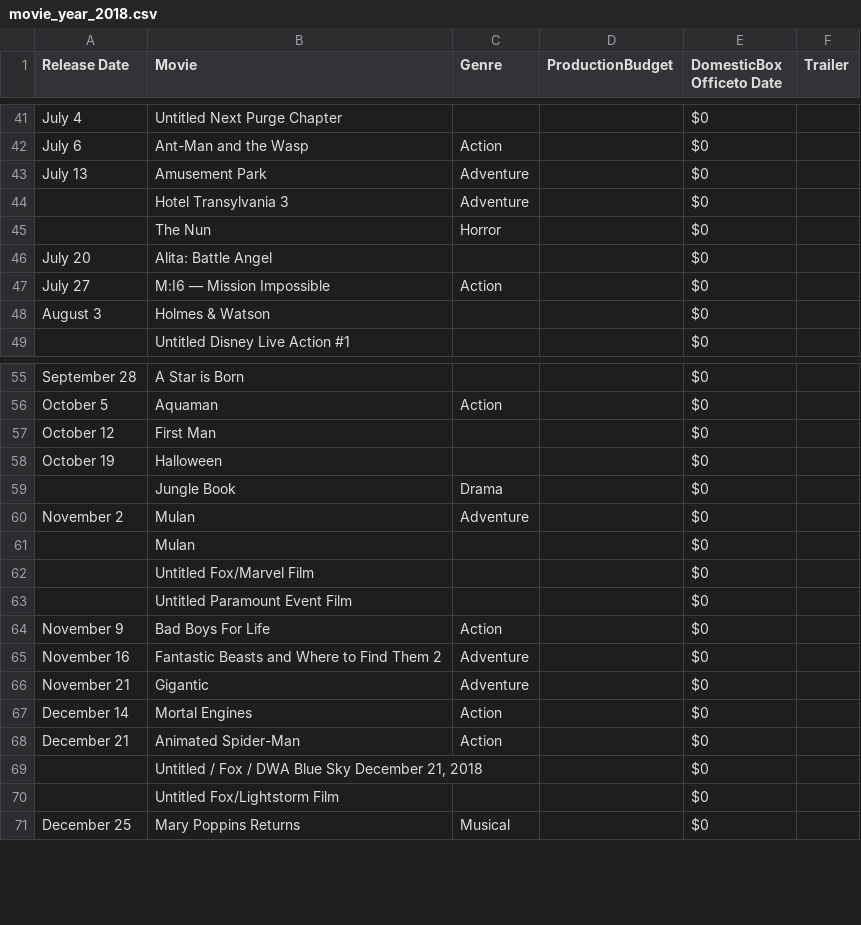
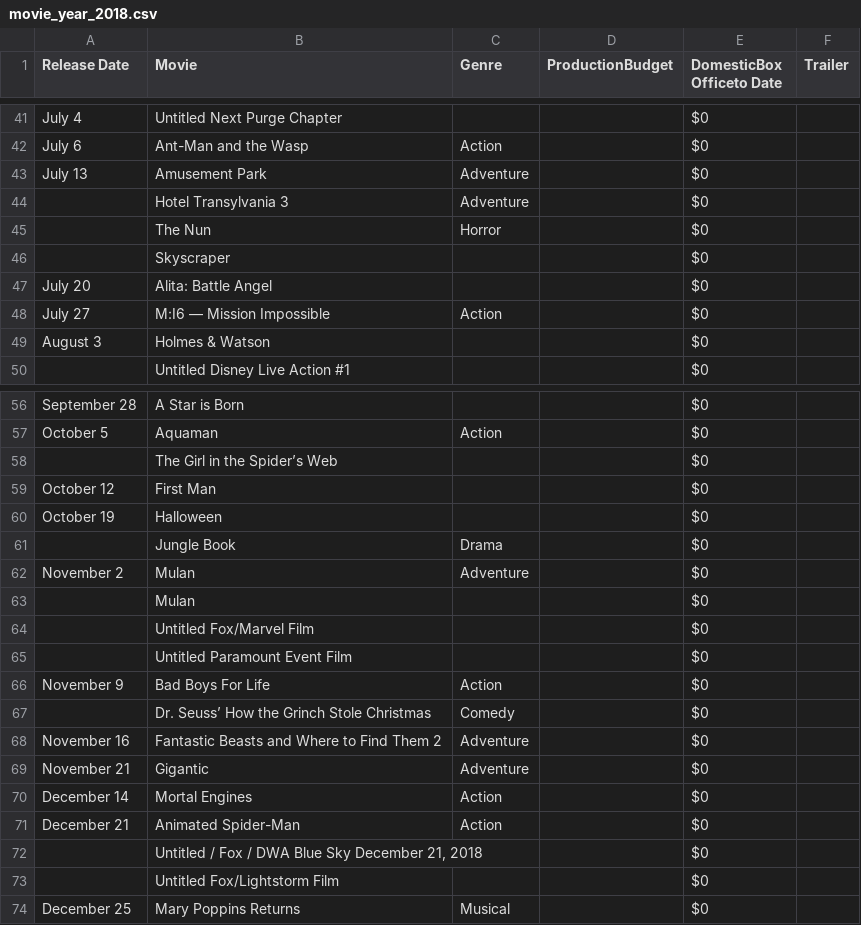
Before and after one commit to mohankri/datascience, a CSV file: rday/csv_files/movie_year_2018.csv, drawn as a sheet; only a part is shown, gaps mark what is left out; the diff names each change by its address in the sheet, - before the commit and + after, or states it on an @@ line.

```diff
--- a/rday/csv_files/movie_year_2018.csv
+++ b/rday/csv_files/movie_year_2018.csv
+row 46:  | Skyscraper |  |  | $0
+row 58:  | The Girl in the Spider’s Web |  |  | $0
+row 67:  | Dr. Seuss’ How the Grinch Stole Christmas | Comedy |  | $0
```
Also changed, not shown: rday/csv_files/movie_year_2004.csv, rday/csv_files/movie_year_2009.csv, 8 other files.
